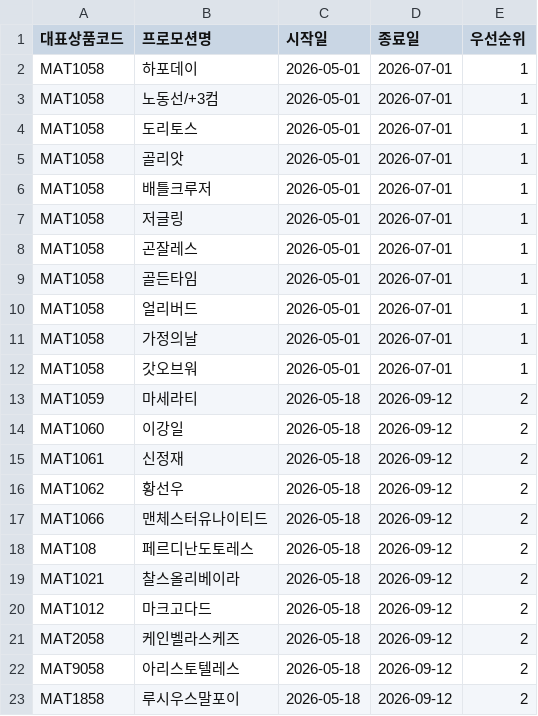
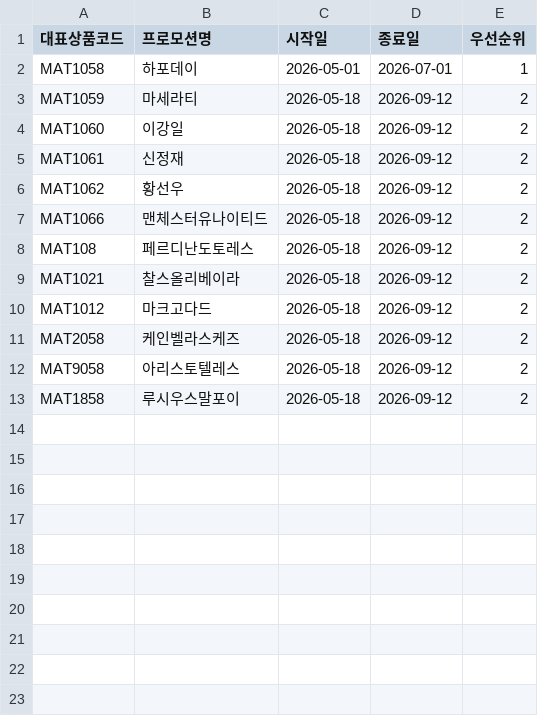
Before and after one commit to tairour-ctrl/promotion-search, a CSV file: master_promotion.csv, drawn as a sheet.

Commit message:
Update master_promotion.csv

```diff
--- a/master_promotion.csv
+++ b/master_promotion.csv
@@ -2,12 +2,2 @@
 MAT1058,하포데이,2026-05-01,2026-07-01,1
-MAT1058,노동선/+3컴,2026-05-01,2026-07-01,1
-MAT1058,도리토스,2026-05-01,2026-07-01,1
-MAT1058,골리앗,2026-05-01,2026-07-01,1
-MAT1058,배틀크루저,2026-05-01,2026-07-01,1
-MAT1058,저글링,2026-05-01,2026-07-01,1
-MAT1058,곤잘레스,2026-05-01,2026-07-01,1
-MAT1058,골든타임,2026-05-01,2026-07-01,1
-MAT1058,얼리버드,2026-05-01,2026-07-01,1
-MAT1058,가정의날,2026-05-01,2026-07-01,1
-MAT1058,갓오브워,2026-05-01,2026-07-01,1
 MAT1059,마세라티,2026-05-18,2026-09-12,2
```
